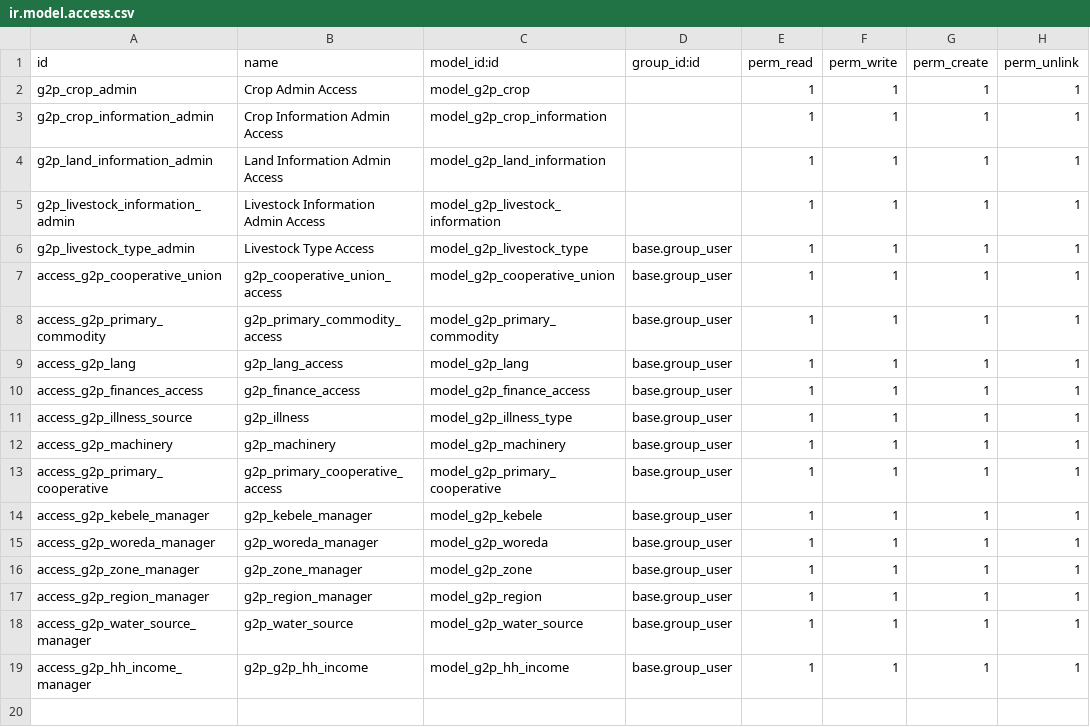
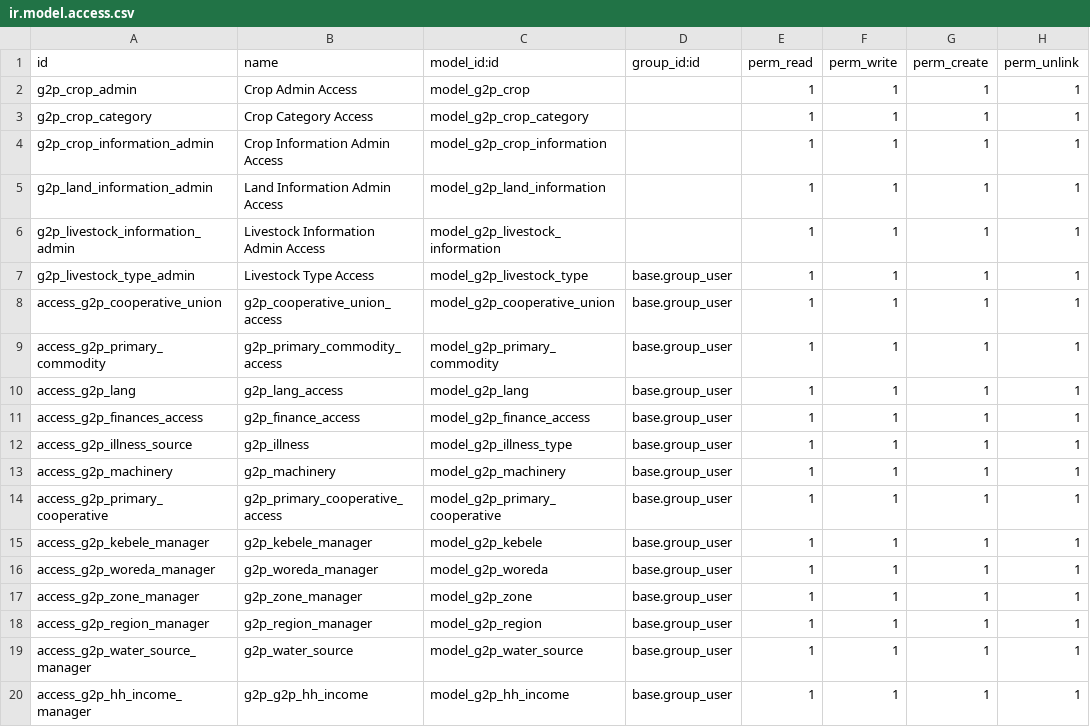
Before and after one commit to eldho51248/OAN_Registries, a CSV file: g2p_ati/security/ir.model.access.csv, drawn as a sheet; the diff names each change by its address in the sheet, - before the commit and + after, or states it on an @@ line.

```diff
--- a/g2p_ati/security/ir.model.access.csv
+++ b/g2p_ati/security/ir.model.access.csv
+row 3: g2p_crop_category | Crop Category Access | model_g2p_crop_category |  | 1 | 1 | 1 | 1
```
Also changed, not shown: 36 other files.
